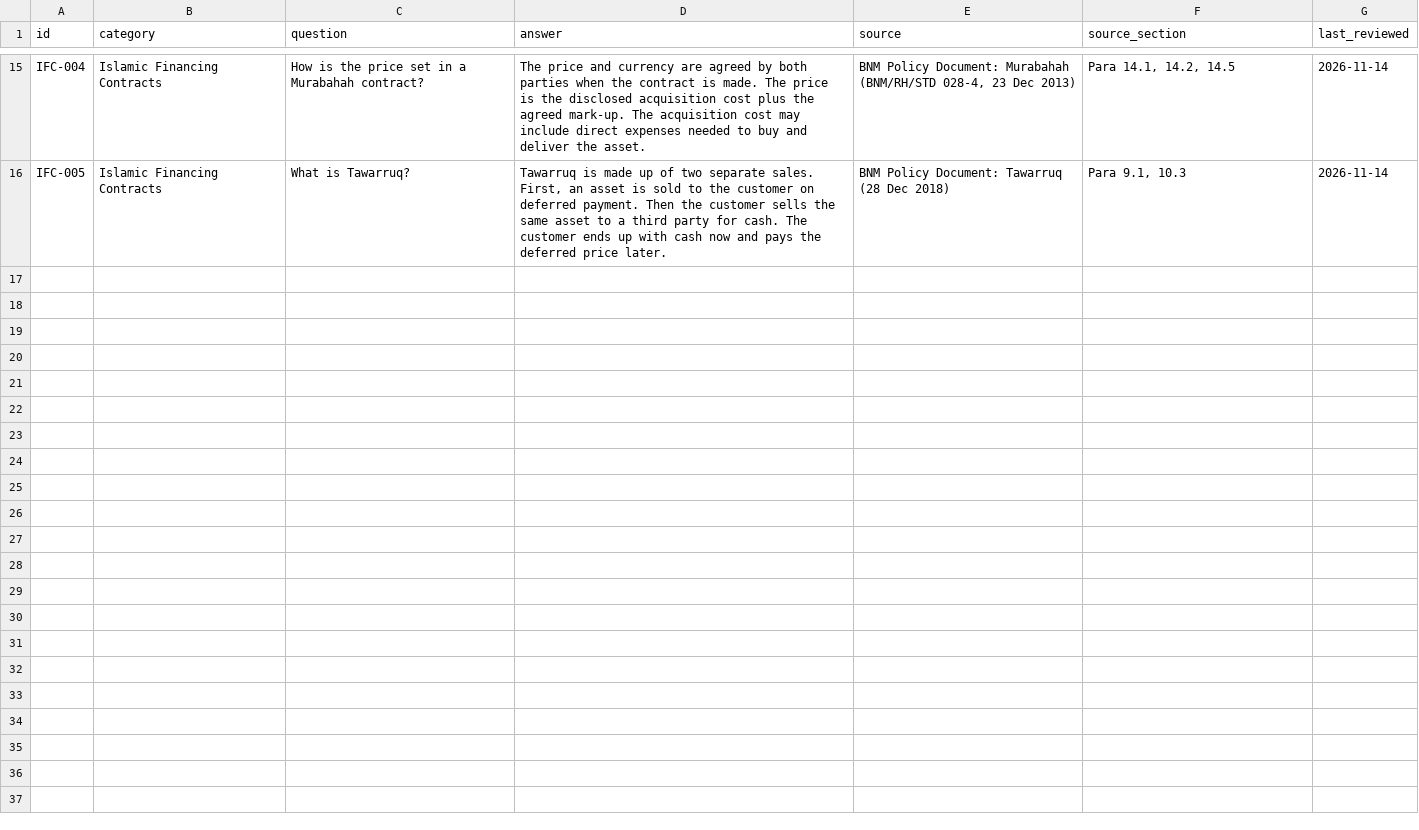
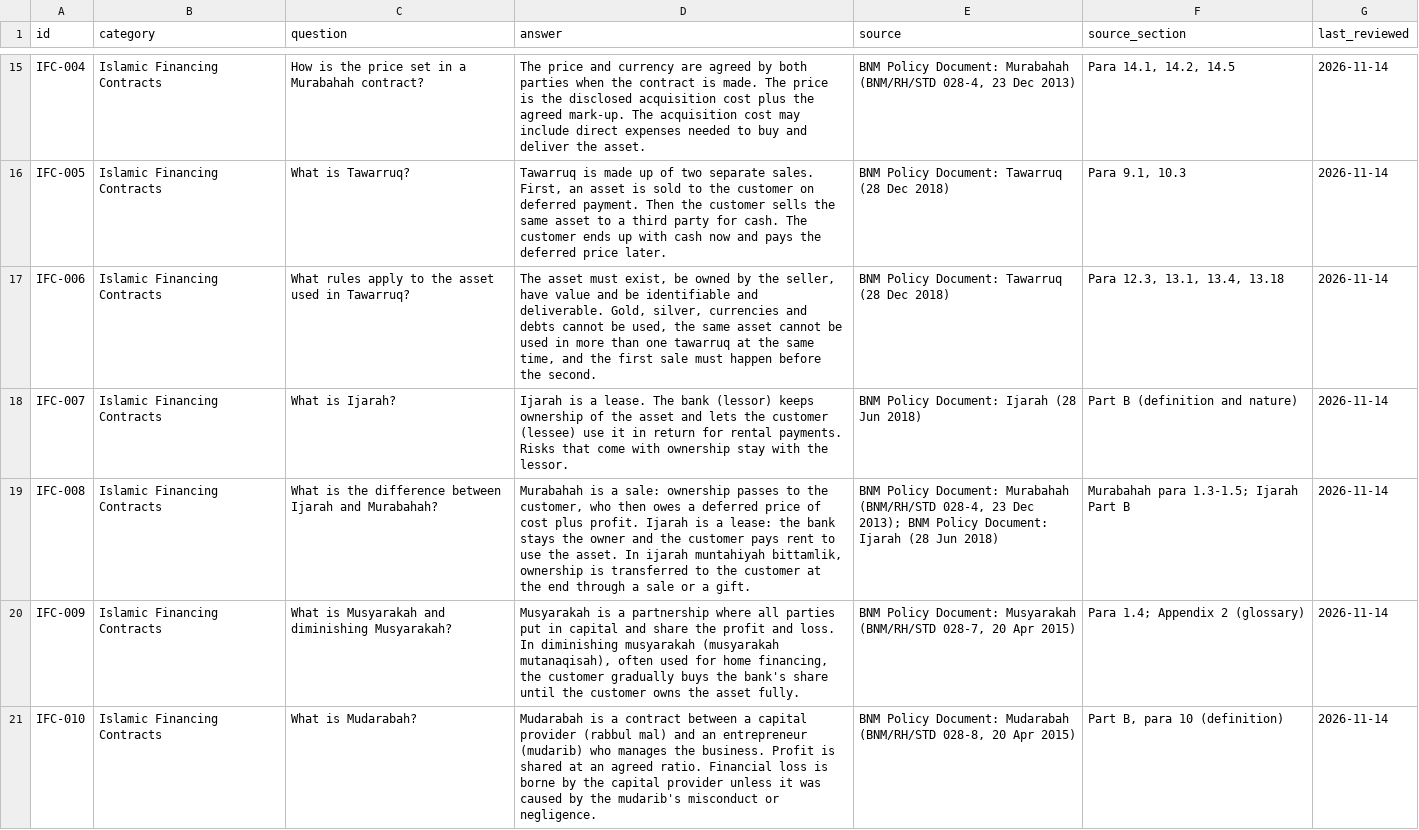
Before and after one commit to nurinirdnz/csc649-group03-finwiseiq, a CSV file: data/finwiseiq_dataset.csv, drawn as a sheet; only a part is shown, gaps mark what is left out.

Commit message:
KAN-26: Add IFC-006 to IFC-010

```diff
--- a/data/finwiseiq_dataset.csv
+++ b/data/finwiseiq_dataset.csv
@@ -16 +16,6 @@
 "IFC-005","Islamic Financing Contracts","What is Tawarruq?","Tawarruq is made up of two separate sales. First, an asset is sold to the customer on deferred payment. Then the customer sells the same asset to a third party for cash. The customer ends up with cash now and pays the deferred price later.","BNM Policy Document: Tawarruq (28 Dec 2018)","Para 9.1, 10.3","2026-11-14"
+"IFC-006","Islamic Financing Contracts","What rules apply to the asset used in Tawarruq?","The asset must exist, be owned by the seller, have value and be identifiable and deliverable. Gold, silver, currencies and debts cannot be used, the same asset cannot be used in more than one tawarruq at the same time, and the first sale must happen before the second.","BNM Policy Document: Tawarruq (28 Dec 2018)","Para 12.3, 13.1, 13.4, 13.18","2026-11-14"
+"IFC-007","Islamic Financing Contracts","What is Ijarah?","Ijarah is a lease. The bank (lessor) keeps ownership of the asset and lets the customer (lessee) use it in return for rental payments. Risks that come with ownership stay with the lessor.","BNM Policy Document: Ijarah (28 Jun 2018)","Part B (definition and nature)","2026-11-14"
+"IFC-008","Islamic Financing Contracts","What is the difference between Ijarah and Murabahah?","Murabahah is a sale: ownership passes to the customer, who then owes a deferred price of cost plus profit. Ijarah is a lease: the bank stays the owner and the customer pays rent to use the asset. In ijarah muntahiyah bittamlik, ownership is transferred to the customer at the end through a sale or a gift.","BNM Policy Document: Murabahah (BNM/RH/STD 028-4, 23 Dec 2013); BNM Policy Document: Ijarah (28 Jun 2018)","Murabahah para 1.3-1.5; Ijarah Part B","2026-11-14"
+"IFC-009","Islamic Financing Contracts","What is Musyarakah and diminishing Musyarakah?","Musyarakah is a partnership where all parties put in capital and share the profit and loss. In diminishing musyarakah (musyarakah mutanaqisah), often used for home financing, the customer gradually buys the bank's share until the customer owns the asset fully.","BNM Policy Document: Musyarakah (BNM/RH/STD 028-7, 20 Apr 2015)","Para 1.4; Appendix 2 (glossary)","2026-11-14"
+"IFC-010","Islamic Financing Contracts","What is Mudarabah?","Mudarabah is a contract between a capital provider (rabbul mal) and an entrepreneur (mudarib) who manages the business. Profit is shared at an agreed ratio. Financial loss is borne by the capital provider unless it was caused by the mudarib's misconduct or negligence.","BNM Policy Document: Mudarabah (BNM/RH/STD 028-8, 20 Apr 2015)","Part B, para 10 (definition)","2026-11-14"
```
